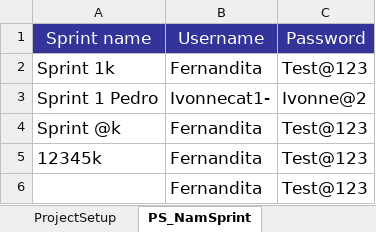
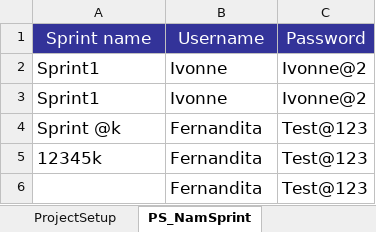
Before and after one commit to Huedfire/AutomationTestSprint1, an Excel workbook: hexaboards/prueba.xlsx, sheet PS_NamSprint, drawn as a sheet; values as stored, in another font and other column widths than the file's, no borders; removed rows and columns are numbered as before the commit, all else as after; the diff names each change by its address in the sheet, - before the commit and + after, or states it on an @@ line.

```diff
--- a/hexaboards/prueba.xlsx (sheet PS_NamSprint)
+++ b/hexaboards/prueba.xlsx (sheet PS_NamSprint)
-row 2: Sprint 1k | Fernandita | Test@123
-A2: Sprint 1 Pedro
+A2: Sprint1
-B2: Ivonnecat1-
+B2: Ivonne
+row 3: Sprint1 | Ivonne | Ivonne@2
```
Also changed, not shown: sheet SprintAdmin, sheet EP_Name, sheet MembersManagement, sheet StoriesAdmin, sheet UserProjectMapping, sheet ProjectSetup, 6 more sheets, 47 other files.
